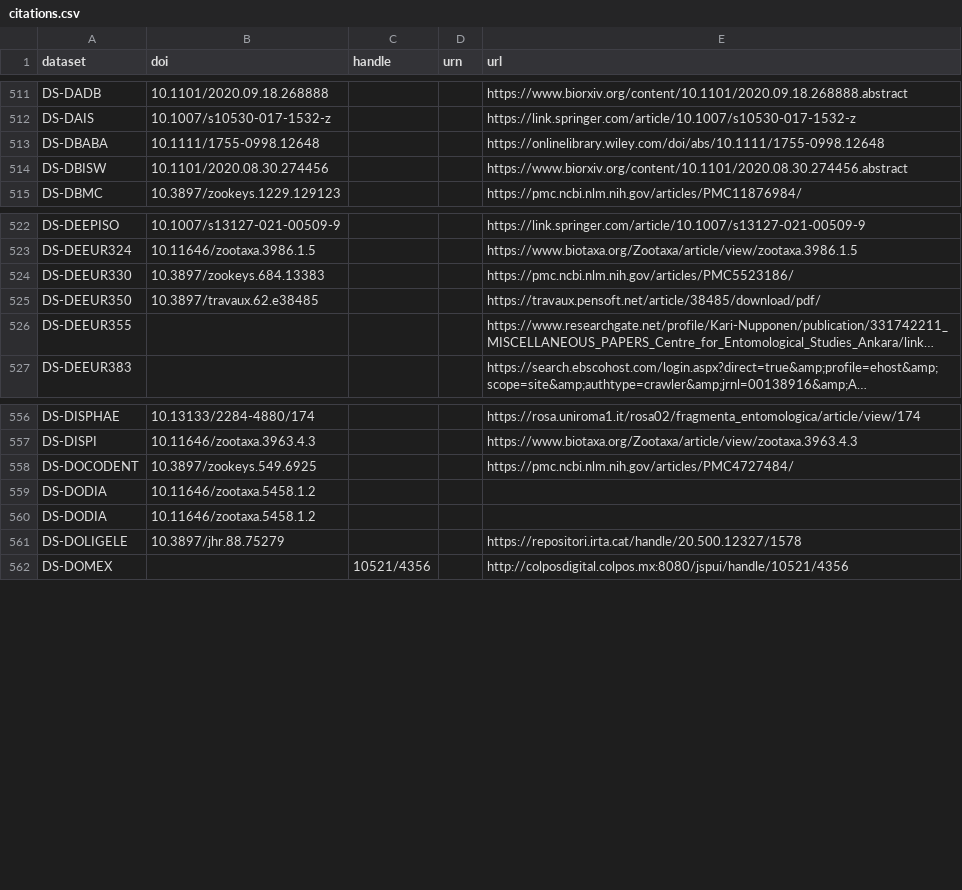
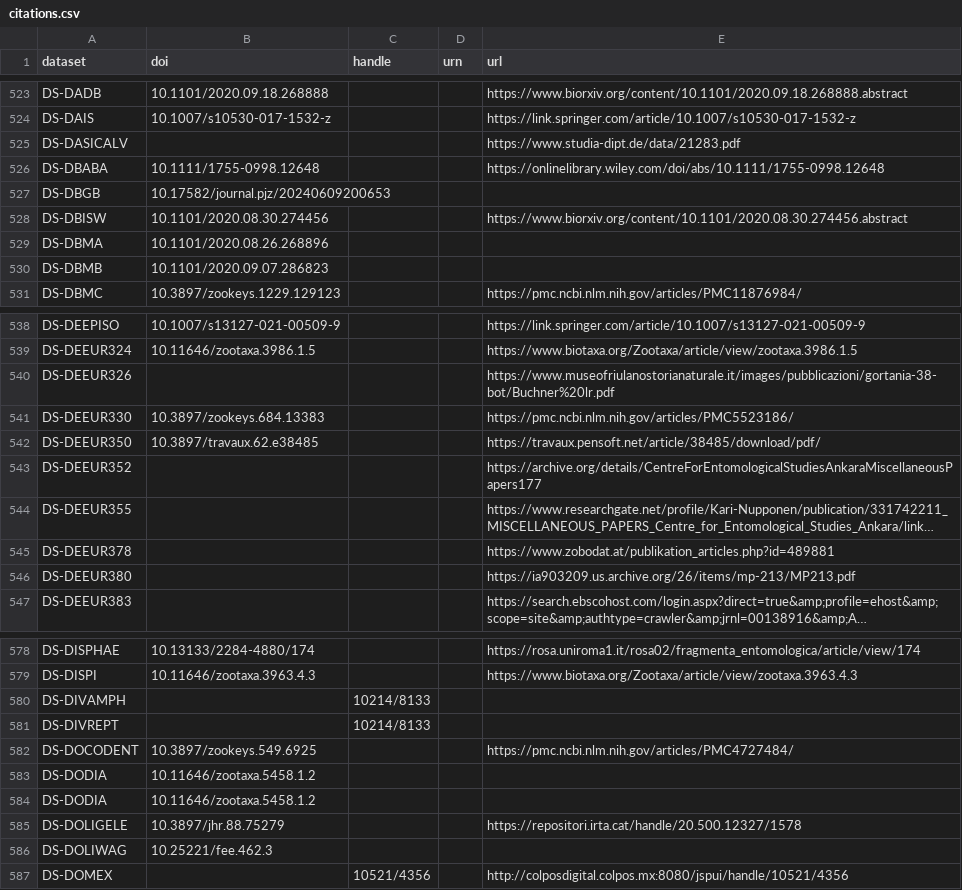
Before and after one commit to rdmpage/bold-dataset-citations, a CSV file: results/citations.csv, drawn as a sheet; only a part is shown, gaps mark what is left out; long unchanged cells end in …; the diff covers the shown part only; the diff names each change by its address in the sheet, - before the commit and + after, or states it on an @@ line.

Commit message:
More citations added

```diff
--- a/results/citations.csv
+++ b/results/citations.csv
+row 525: DS-DASICALV |  |  |  | https://www.studia-dipt.de/data/21283.pdf
+row 527: DS-DBGB | 10.17582/journal.pjz/20240609200653
+row 529: DS-DBMA | 10.1101/2020.08.26.268896
+row 530: DS-DBMB | 10.1101/2020.09.07.286823
+row 540: DS-DEEUR326 |  |  |  | https://www.museofriulanostorianaturale.it/images/pubblicazioni/gortania-38-bot/Buchner%20lr.pdf
+row 543: DS-DEEUR352 |  |  |  | https://archive.org/details/CentreForEntomologicalStudiesAnkaraMiscellaneousPapers177
+row 545: DS-DEEUR378 |  |  |  | https://www.zobodat.at/publikation_articles.php?id=489881
+row 546: DS-DEEUR380 |  |  |  | https://ia903209.us.archive.org/26/items/mp-213/MP213.pdf
+row 580: DS-DIVAMPH |  | 10214/8133
+row 581: DS-DIVREPT |  | 10214/8133
+row 586: DS-DOLIWAG | 10.25221/fee.462.3
```
Also changed, not shown: 33 added rows elsewhere in this file, 3 other files.
